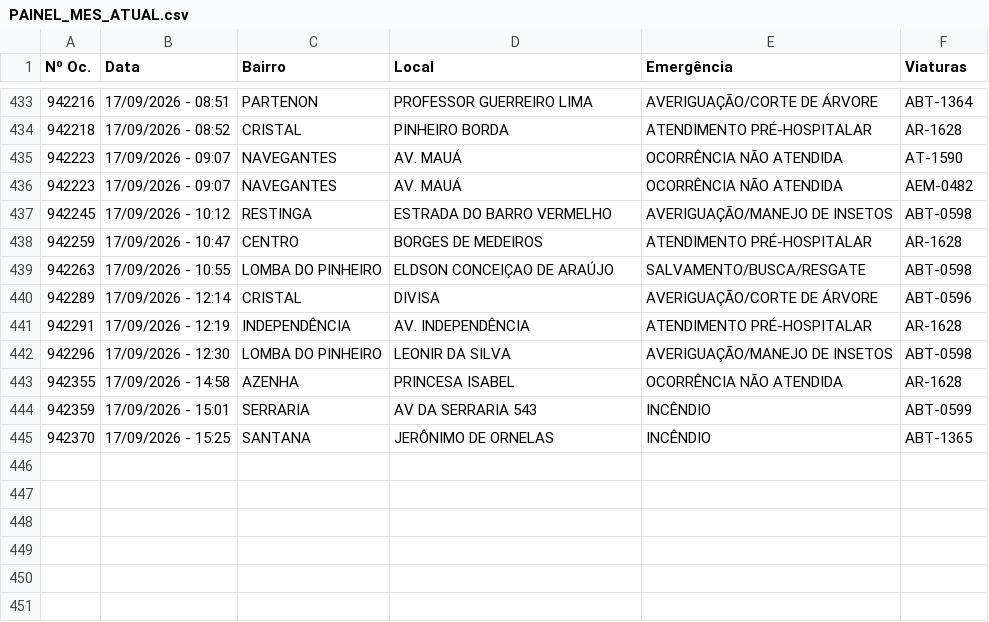
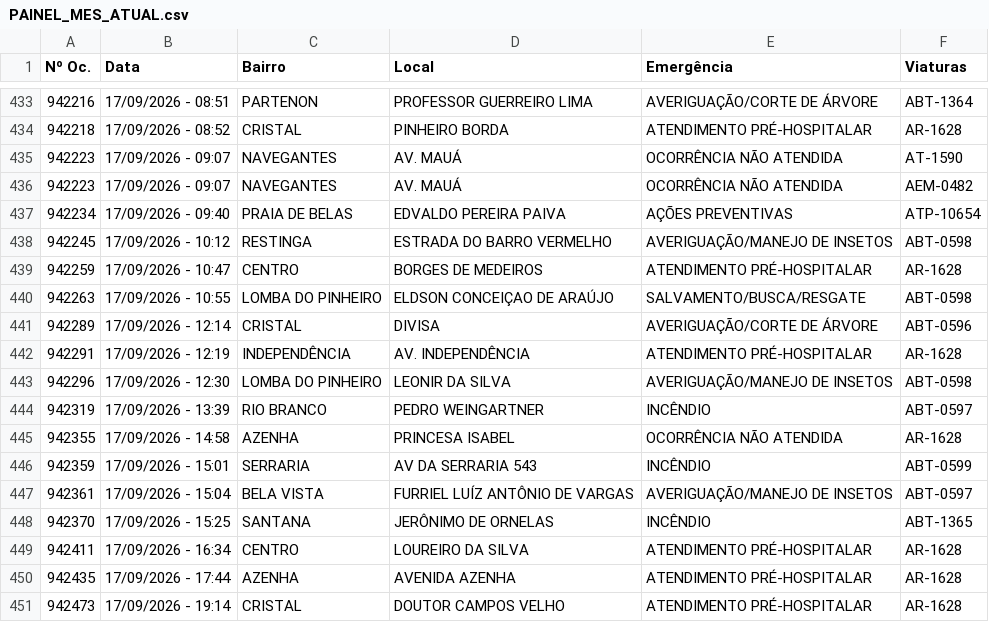
Before and after one commit to ciabm-1bbm/site, a CSV file: dados/PAINEL_MES_ATUAL.csv, drawn as a sheet; only a part is shown, gaps mark what is left out.

```diff
--- a/dados/PAINEL_MES_ATUAL.csv
+++ b/dados/PAINEL_MES_ATUAL.csv
@@ -436,2 +436,3 @@ Nº Oc.,Data,Bairro,Local,Emergência,Viaturas
 942223,17/09/2026 - 09:07,NAVEGANTES,AV. MAUÁ,OCORRÊNCIA NÃO ATENDIDA,AEM-0482
+942234,17/09/2026 - 09:40,PRAIA DE BELAS,EDVALDO PEREIRA PAIVA,AÇÕES PREVENTIVAS,ATP-10654
 942245,17/09/2026 - 10:12,RESTINGA,ESTRADA DO BARRO VERMELHO,AVERIGUAÇÃO/MANEJO DE INSETOS,ABT-0598
@@ -442,4 +443,9 @@ Nº Oc.,Data,Bairro,Local,Emergência,Viaturas
 942296,17/09/2026 - 12:30,LOMBA DO PINHEIRO,LEONIR DA SILVA,AVERIGUAÇÃO/MANEJO DE INSETOS,ABT-0598
+942319,17/09/2026 - 13:39,RIO BRANCO,PEDRO WEINGARTNER,INCÊNDIO,ABT-0597
 942355,17/09/2026 - 14:58,AZENHA,PRINCESA ISABEL,OCORRÊNCIA NÃO ATENDIDA,AR-1628
 942359,17/09/2026 - 15:01,SERRARIA,AV DA SERRARIA 543,INCÊNDIO,ABT-0599
+942361,17/09/2026 - 15:04,BELA VISTA,FURRIEL LUÍZ ANTÔNIO DE VARGAS,AVERIGUAÇÃO/MANEJO DE INSETOS,ABT-0597
 942370,17/09/2026 - 15:25,SANTANA,JERÔNIMO DE ORNELAS,INCÊNDIO,ABT-1365
+942411,17/09/2026 - 16:34,CENTRO,LOUREIRO DA SILVA,ATENDIMENTO PRÉ-HOSPITALAR,AR-1628
+942435,17/09/2026 - 17:44,AZENHA,AVENIDA AZENHA,ATENDIMENTO PRÉ-HOSPITALAR,AR-1628
+942473,17/09/2026 - 19:14,CRISTAL,DOUTOR CAMPOS VELHO,ATENDIMENTO PRÉ-HOSPITALAR,AR-1628
```
